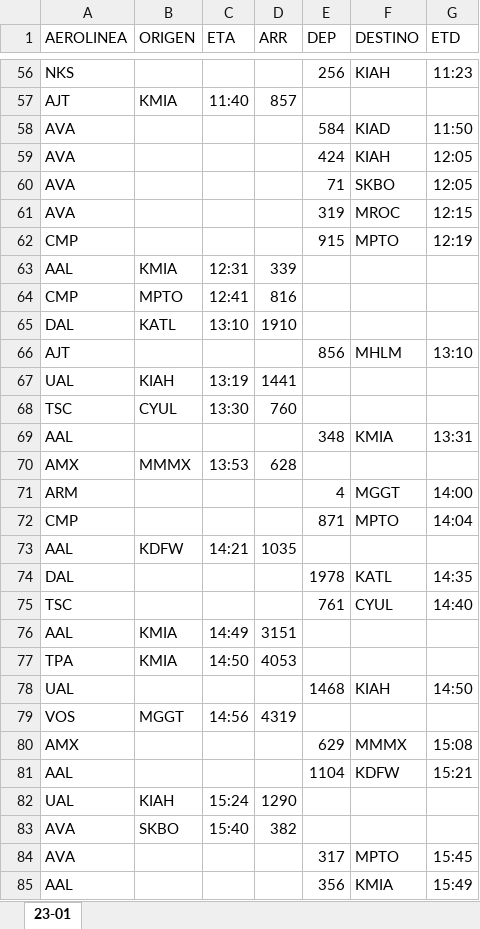
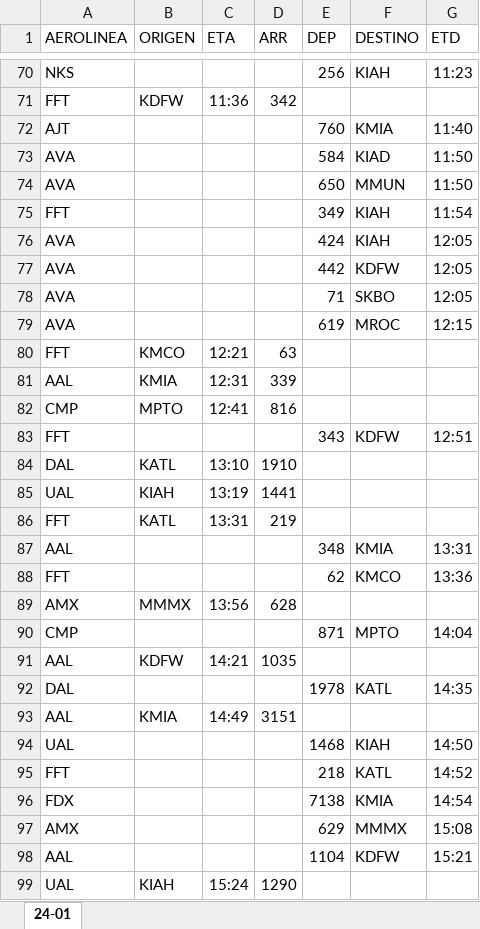
Before and after one commit to sacomais/PDA_MSLP, an Excel workbook: public/operaciones.xlsx, sheet 24-01, drawn as a sheet; only a part is shown, gaps mark what is left out; the shorter side is filled out with more unchanged rows; values as stored, in another font and other column widths than the file's, no borders; removed rows and columns are numbered as before the commit, all else as after; the diff covers the shown part only; the diff names each change by its address in the sheet, - before the commit and + after, or states it on an @@ line.

```diff
--- a/public/operaciones.xlsx (sheet 24-01)
+++ b/public/operaciones.xlsx (sheet 24-01)
-sheet tab: 23-01
+sheet tab: 24-01
-row 57: AJT | KMIA | 11:40 | 857
+row 71: FFT | KDFW | 11:36 | 342
+row 72: AJT |  |  |  | 760 | KMIA | 11:40
+row 74: AVA |  |  |  | 650 | MMUN | 11:50
+row 75: FFT |  |  |  | 349 | KIAH | 11:54
+row 77: AVA |  |  |  | 442 | KDFW | 12:05
-E79 (DEP): 319
+E79 (DEP): 619
-row 62: CMP |  |  |  | 915 | MPTO | 12:19
+row 80: FFT | KMCO | 12:21 | 63
+row 83: FFT |  |  |  | 343 | KDFW | 12:51
-row 66: AJT |  |  |  | 856 | MHLM | 13:10
-row 68: TSC | CYUL | 13:30 | 760
+row 86: FFT | KATL | 13:31 | 219
+row 88: FFT |  |  |  | 62 | KMCO | 13:36
-C89 (ETA): 13:53
+C89 (ETA): 13:56
-row 71: ARM |  |  |  | 4 | MGGT | 14:00
-row 75: TSC |  |  |  | 761 | CYUL | 14:40
-row 77: TPA | KMIA | 14:50 | 4053
-row 79: VOS | MGGT | 14:56 | 4319
+row 95: FFT |  |  |  | 218 | KATL | 14:52
+row 96: FDX |  |  |  | 7138 | KMIA | 14:54
```
Also changed, not shown: 37 added rows, 35 removed rows and 15 edited cells elsewhere in this sheet.
